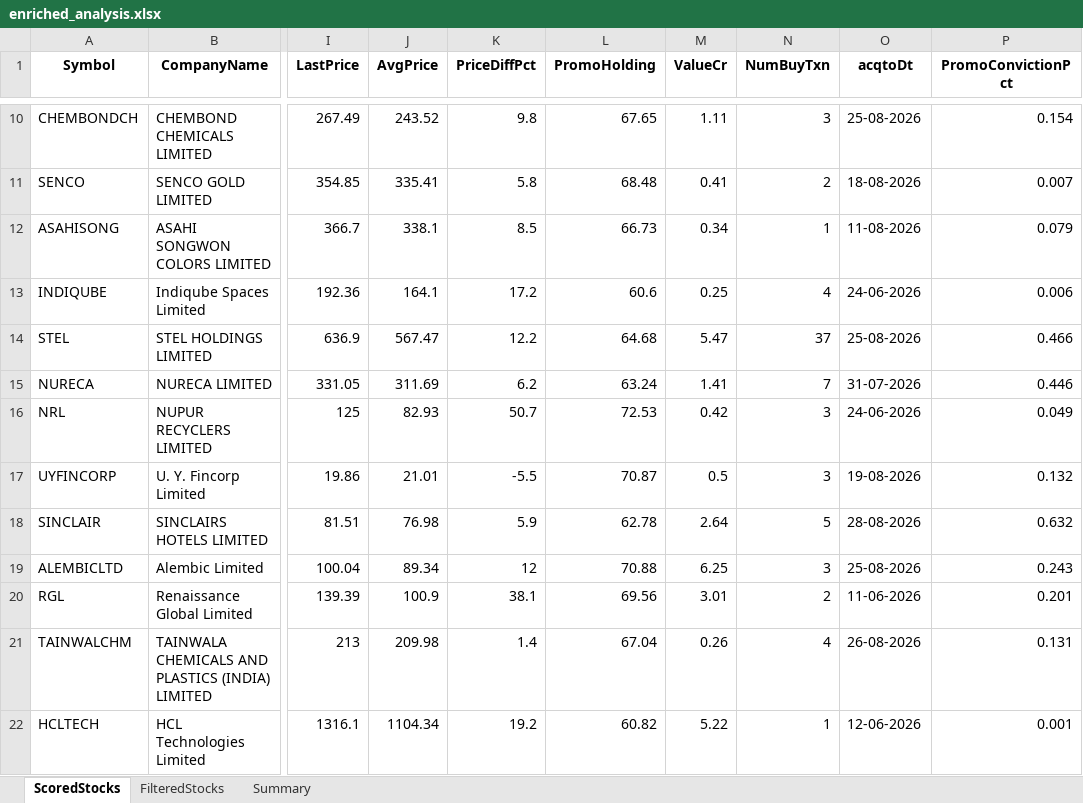
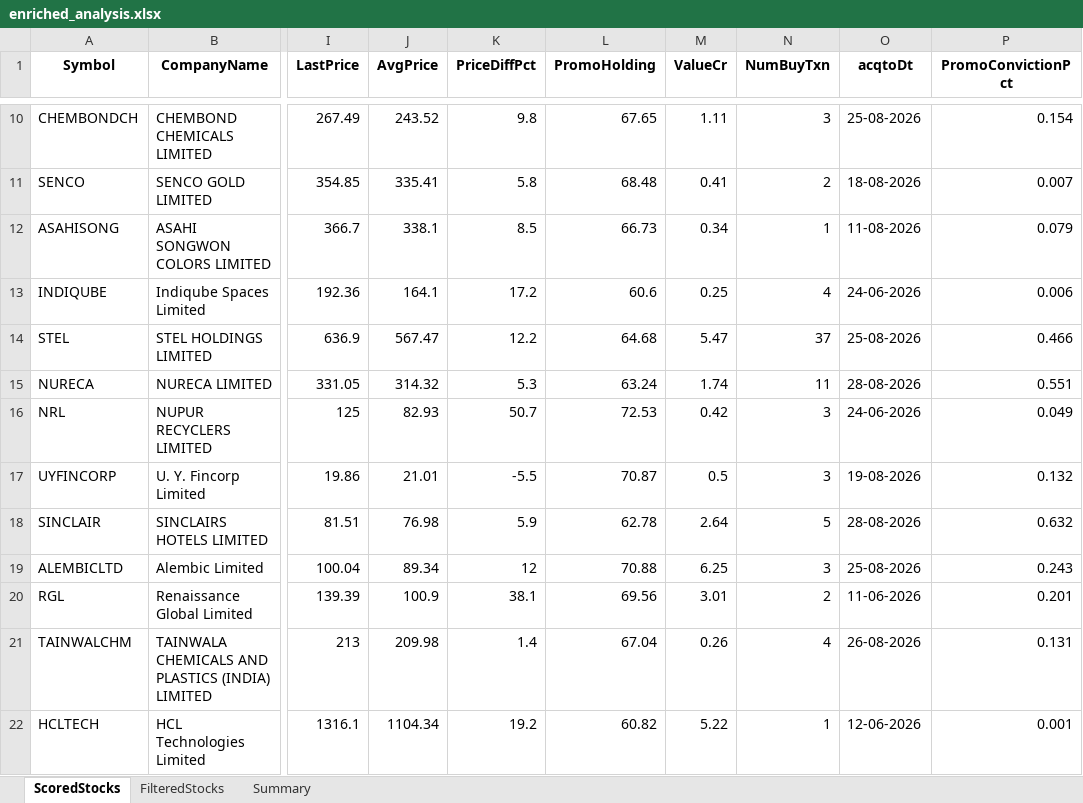
Before and after one commit to rajeshbedse/rbedse, an Excel workbook: output/2026-08-28/enriched_analysis.xlsx, sheet ScoredStocks, drawn as a sheet; only a part is shown, gaps mark what is left out; values as stored, in another font and other column widths than the file's, no borders; the diff names each change by its address in the sheet, - before the commit and + after, or states it on an @@ line.

```diff
--- a/output/2026-08-28/enriched_analysis.xlsx (sheet ScoredStocks)
+++ b/output/2026-08-28/enriched_analysis.xlsx (sheet ScoredStocks)
-J15 (AvgPrice): 311.69
+J15 (AvgPrice): 314.32
-K15 (PriceDiffPct): 6.2
+K15 (PriceDiffPct): 5.3
-M15 (ValueCr): 1.41
+M15 (ValueCr): 1.74
-N15 (NumBuyTxn): 7
+N15 (NumBuyTxn): 11
-O15 (acqtoDt): 31-07-2026
+O15 (acqtoDt): 28-08-2026
-P15 (PromoConvictionPct): 0.446
+P15 (PromoConvictionPct): 0.551
```
Also changed, not shown: sheet FilteredStocks, 4 other files.
